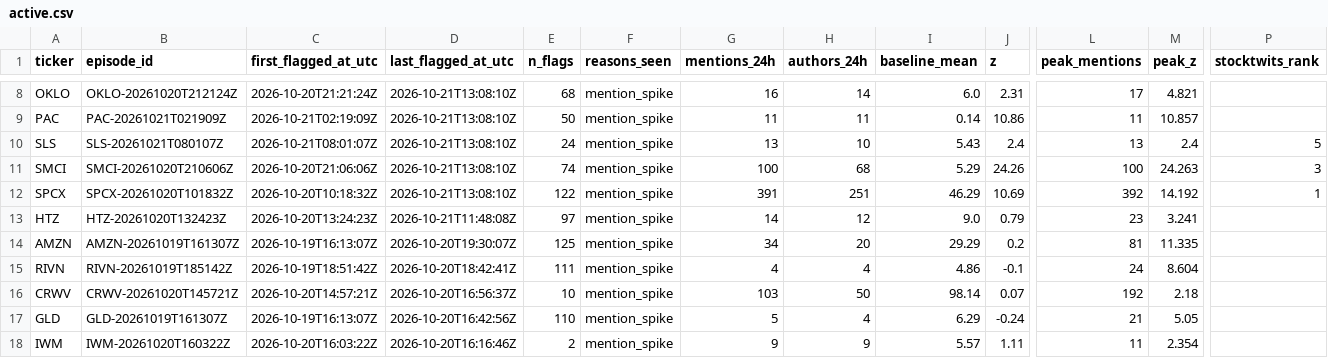
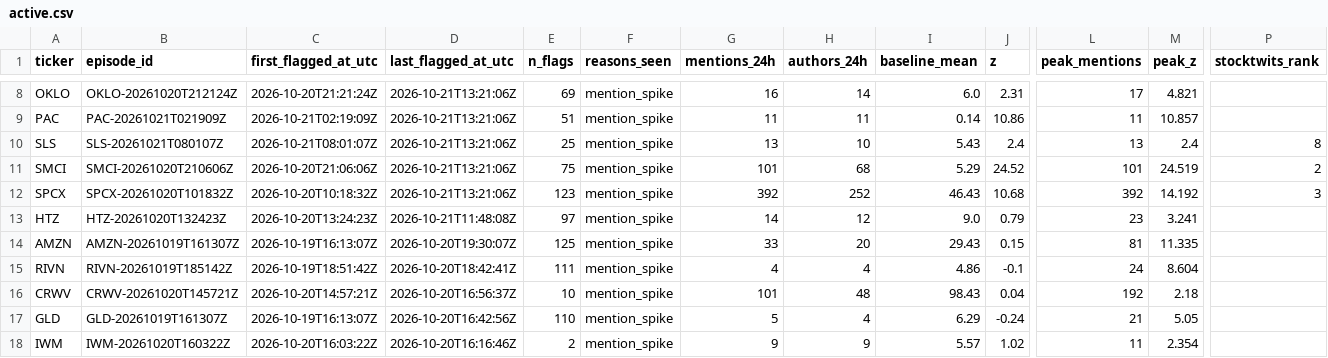
Before and after one commit to ShouvikRaj/pump-dump-detector, a CSV file: candidates/active.csv, drawn as a sheet; only a part is shown, gaps mark what is left out; the diff covers the shown part only; the diff names each change by its address in the sheet, - before the commit and + after, or states it on an @@ line.

```diff
--- a/candidates/active.csv
+++ b/candidates/active.csv
-D8:D12 (last_flagged_at_utc): 2026-10-21T13:08:10Z
+D8:D12 (last_flagged_at_utc): 2026-10-21T13:21:06Z
-E8 (n_flags): 68
+E8 (n_flags): 69
-E9 (n_flags): 50
+E9 (n_flags): 51
-E10 (n_flags): 24
+E10 (n_flags): 25
-P10 (stocktwits_rank): 5
+P10 (stocktwits_rank): 8
-E11 (n_flags): 74
+E11 (n_flags): 75
-G11 (mentions_24h): 100
+G11 (mentions_24h): 101
-J11 (z): 24.26
+J11 (z): 24.52
-L11 (peak_mentions): 100
+L11 (peak_mentions): 101
-M11 (peak_z): 24.263
+M11 (peak_z): 24.519
-P11 (stocktwits_rank): 3
+P11 (stocktwits_rank): 2
-E12 (n_flags): 122
+E12 (n_flags): 123
-G12 (mentions_24h): 391
+G12 (mentions_24h): 392
-H12 (authors_24h): 251
+H12 (authors_24h): 252
-I12 (baseline_mean): 46.29
+I12 (baseline_mean): 46.43
-J12 (z): 10.69
+J12 (z): 10.68
-P12 (stocktwits_rank): 1
+P12 (stocktwits_rank): 3
-G14 (mentions_24h): 34
+G14 (mentions_24h): 33
-I14 (baseline_mean): 29.29
+I14 (baseline_mean): 29.43
-J14 (z): 0.2
+J14 (z): 0.15
-G16 (mentions_24h): 103
+G16 (mentions_24h): 101
-H16 (authors_24h): 50
+H16 (authors_24h): 48
-I16 (baseline_mean): 98.14
+I16 (baseline_mean): 98.43
-J16 (z): 0.07
+J16 (z): 0.04
-J18 (z): 1.11
+J18 (z): 1.02
```
Also changed, not shown: 37 edited cells elsewhere in this file, 5 other files.
